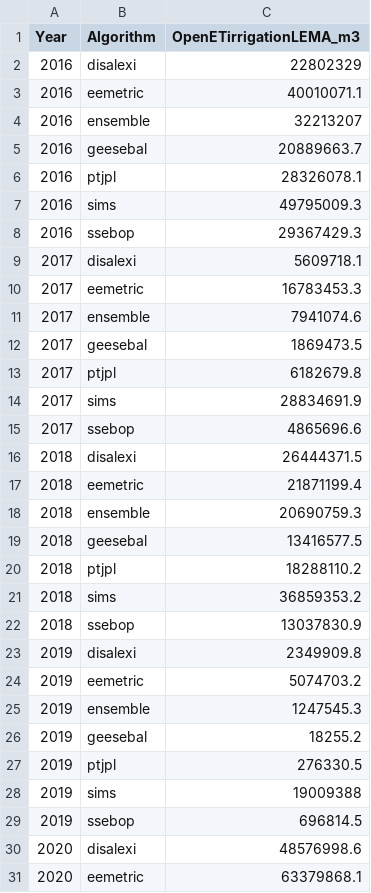
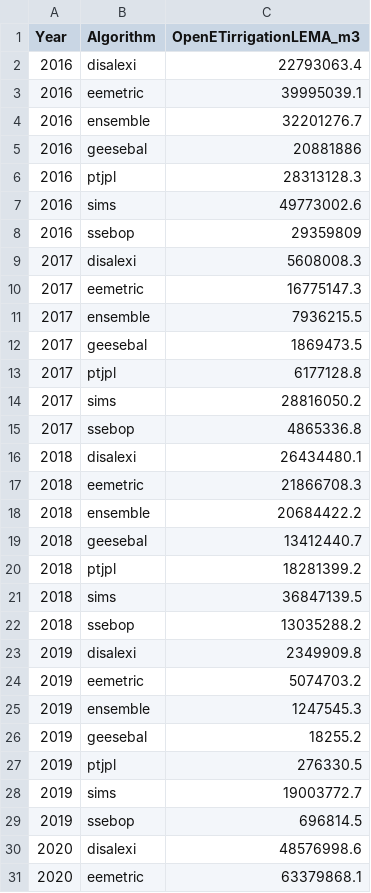
Before and after one commit to samzipper/SD-6_MapWaterConservation, a CSV file: data/OpenET_LEMAtotalIrrigation_Annual.csv, drawn as a sheet; only a part is shown.

```diff
--- a/data/OpenET_LEMAtotalIrrigation_Annual.csv
+++ b/data/OpenET_LEMAtotalIrrigation_Annual.csv
@@ -1,23 +1,23 @@
 Year,Algorithm,OpenETirrigationLEMA_m3
-2016,disalexi,22802329
-2016,eemetric,40010071.1
-2016,ensemble,32213207
-2016,geesebal,20889663.7
-2016,ptjpl,28326078.1
-2016,sims,49795009.3
-2016,ssebop,29367429.3
-2017,disalexi,5609718.1
-2017,eemetric,16783453.3
-2017,ensemble,7941074.6
+2016,disalexi,22793063.4
+2016,eemetric,39995039.1
+2016,ensemble,32201276.7
+2016,geesebal,20881886
+2016,ptjpl,28313128.3
+2016,sims,49773002.6
+2016,ssebop,29359809
+2017,disalexi,5608008.3
+2017,eemetric,16775147.3
+2017,ensemble,7936215.5
 2017,geesebal,1869473.5
-2017,ptjpl,6182679.8
-2017,sims,28834691.9
-2017,ssebop,4865696.6
-2018,disalexi,26444371.5
-2018,eemetric,21871199.4
-2018,ensemble,20690759.3
-2018,geesebal,13416577.5
-2018,ptjpl,18288110.2
-2018,sims,36859353.2
-2018,ssebop,13037830.9
+2017,ptjpl,6177128.8
+2017,sims,28816050.2
+2017,ssebop,4865336.8
+2018,disalexi,26434480.1
+2018,eemetric,21866708.3
+2018,ensemble,20684422.2
+2018,geesebal,13412440.7
+2018,ptjpl,18281399.2
+2018,sims,36847139.5
+2018,ssebop,13035288.2
 2019,disalexi,2349909.8
@@ -27,3 +27,3 @@ Year,Algorithm,OpenETirrigationLEMA_m3
 2019,ptjpl,276330.5
-2019,sims,19009388
+2019,sims,19003772.7
 2019,ssebop,696814.5
```
Also changed, not shown: data/OpenET_LEMAtotalIrrigation_GrowingSeason.csv, data/OpenET_LEMAtotalIrrigation_WaterYear.csv, 2 other files.
